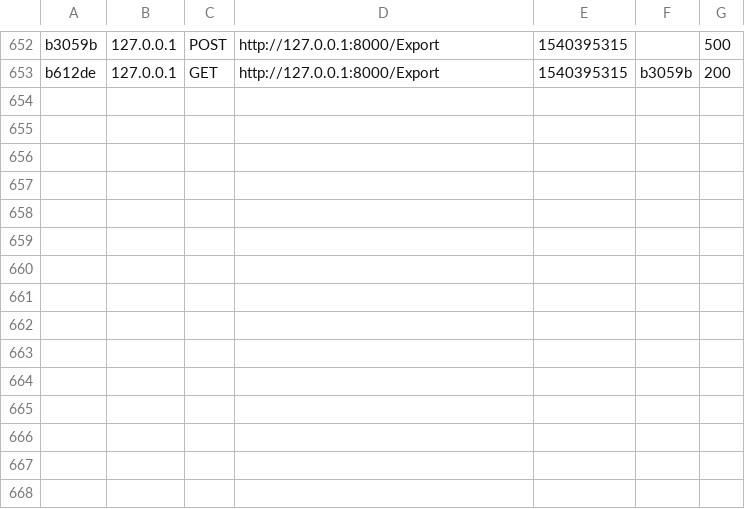
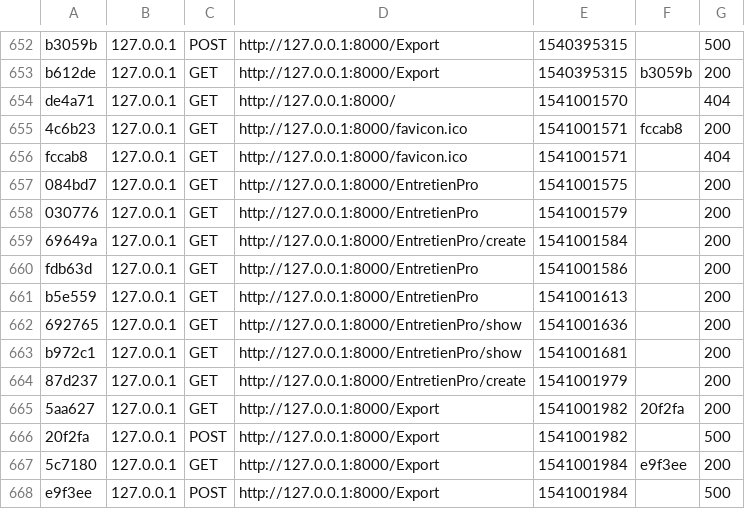
Before and after one commit to Tosmahdess/FormulaireSymfony, a CSV file: var/cache/dev/profiler/index.csv, drawn as a sheet; only a part is shown, gaps mark what is left out; the diff names each change by its address in the sheet, - before the commit and + after, or states it on an @@ line.

```diff
--- a/var/cache/dev/profiler/index.csv
+++ b/var/cache/dev/profiler/index.csv
+row 654: de4a71 | 127.0.0.1 | GET | http://127.0.0.1:8000/ | 1541001570 |  | 404
+row 655: 4c6b23 | 127.0.0.1 | GET | http://127.0.0.1:8000/favicon.ico | 1541001571 | fccab8 | 200
+row 656: fccab8 | 127.0.0.1 | GET | http://127.0.0.1:8000/favicon.ico | 1541001571 |  | 404
+row 657: 084bd7 | 127.0.0.1 | GET | http://127.0.0.1:8000/EntretienPro | 1541001575 |  | 200
+row 658: 030776 | 127.0.0.1 | GET | http://127.0.0.1:8000/EntretienPro | 1541001579 |  | 200
+row 659: 69649a | 127.0.0.1 | GET | http://127.0.0.1:8000/EntretienPro/create | 1541001584 |  | 200
+row 660: fdb63d | 127.0.0.1 | GET | http://127.0.0.1:8000/EntretienPro | 1541001586 |  | 200
+row 661: b5e559 | 127.0.0.1 | GET | http://127.0.0.1:8000/EntretienPro | 1541001613 |  | 200
+row 662: 692765 | 127.0.0.1 | GET | http://127.0.0.1:8000/EntretienPro/show | 1541001636 |  | 200
+row 663: b972c1 | 127.0.0.1 | GET | http://127.0.0.1:8000/EntretienPro/show | 1541001681 |  | 200
+row 664: 87d237 | 127.0.0.1 | GET | http://127.0.0.1:8000/EntretienPro/create | 1541001979 |  | 200
+row 665: 5aa627 | 127.0.0.1 | GET | http://127.0.0.1:8000/Export | 1541001982 | 20f2fa | 200
+row 666: 20f2fa | 127.0.0.1 | POST | http://127.0.0.1:8000/Export | 1541001982 |  | 500
+row 667: 5c7180 | 127.0.0.1 | GET | http://127.0.0.1:8000/Export | 1541001984 | e9f3ee | 200
+row 668: e9f3ee | 127.0.0.1 | POST | http://127.0.0.1:8000/Export | 1541001984 |  | 500
```
Also changed, not shown: 14 other files.
